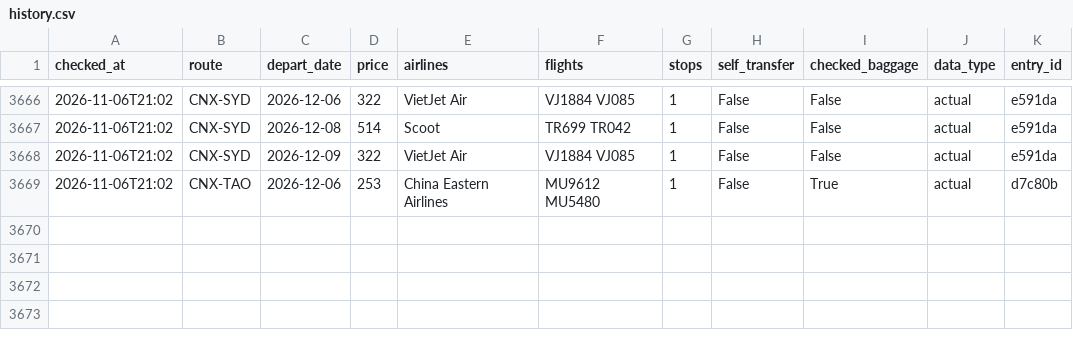
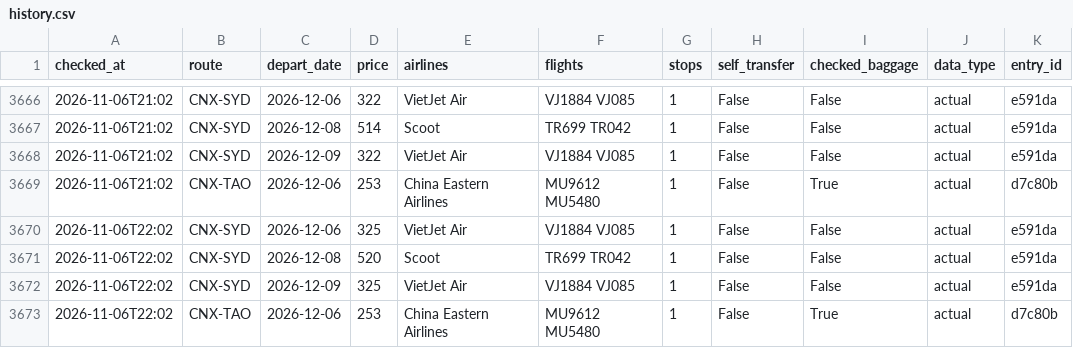
Before and after one commit to liuyongbendan-web/flight-watch-live, a CSV file: flight-watch/cloud-data/history.csv, drawn as a sheet; only a part is shown, gaps mark what is left out.

```diff
--- a/flight-watch/cloud-data/history.csv
+++ b/flight-watch/cloud-data/history.csv
@@ -3669 +3669,5 @@ checked_at,route,depart_date,price,airlines,flights,stops,self_transfer,checked_
 2026-11-06T21:02,CNX-TAO,2026-12-06,253,China Eastern Airlines,MU9612 MU5480,1,False,True,actual,d7c80b
+2026-11-06T22:02,CNX-SYD,2026-12-06,325,VietJet Air,VJ1884 VJ085,1,False,False,actual,e591da
+2026-11-06T22:02,CNX-SYD,2026-12-08,520,Scoot,TR699 TR042,1,False,False,actual,e591da
+2026-11-06T22:02,CNX-SYD,2026-12-09,325,VietJet Air,VJ1884 VJ085,1,False,False,actual,e591da
+2026-11-06T22:02,CNX-TAO,2026-12-06,253,China Eastern Airlines,MU9612 MU5480,1,False,True,actual,d7c80b
```
Also changed, not shown: 2 other files.
